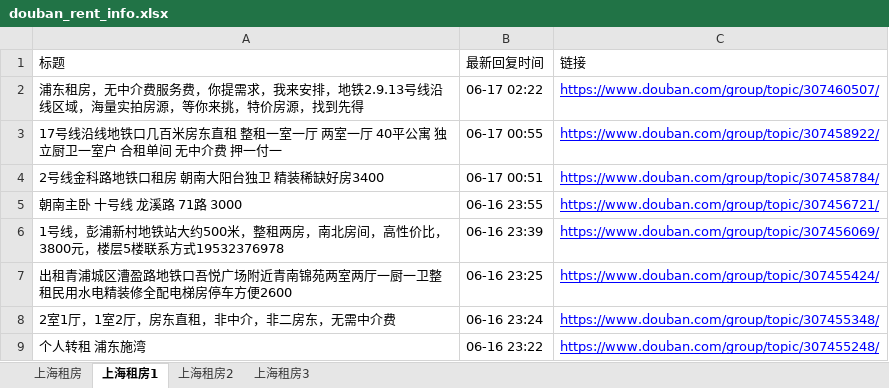
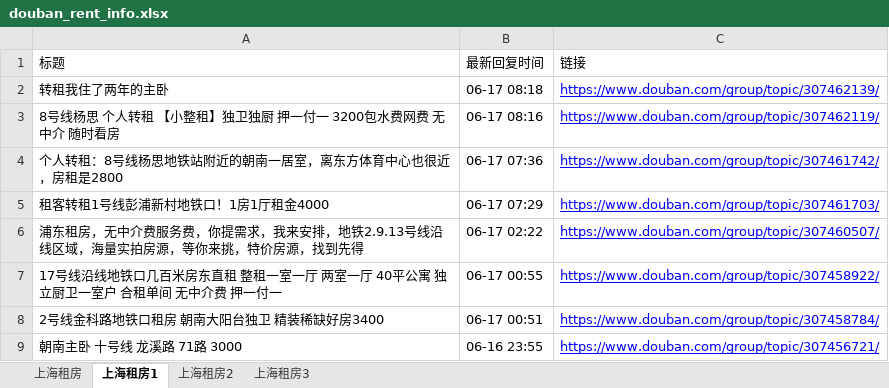
Before and after one commit to RyanShi0118/rent-info-crawler, an Excel workbook: douban_rent_info.xlsx, sheet 上海租房1, drawn as a sheet; only a part is shown; the shorter side is filled out with more unchanged rows; values as stored, in another font and other column widths than the file's, no borders; the diff names each change by its address in the sheet, - before the commit and + after, or states it on an @@ line.

```diff
--- a/douban_rent_info.xlsx (sheet 上海租房1)
+++ b/douban_rent_info.xlsx (sheet 上海租房1)
+row 2: 转租我住了两年的主卧 | 06-17 08:18 | https://www.douban.com/group/topic/307462139/
+row 3: 8号线杨思 个人转租 【小整租】独卫独厨 押一付一 3200包水费网费 无中介 随时看房 | 06-17 08:16 | https://www.douban.com/group/topic/307462119/
+row 4: 个人转租：8号线杨思地铁站附近的朝南一居室，离东方体育中心也很近，房租是2800 | 06-17 07:36 | https://www.douban.com/group/topic/307461742/
+row 5: 租客转租1号线彭浦新村地铁口！1房1厅租金4000 | 06-17 07:29 | https://www.douban.com/group/topic/307461703/
```
Also changed, not shown: sheet 上海租房, sheet 上海租房2, sheet 上海租房3, filtered_rent_info.xlsx, 1 other file.
